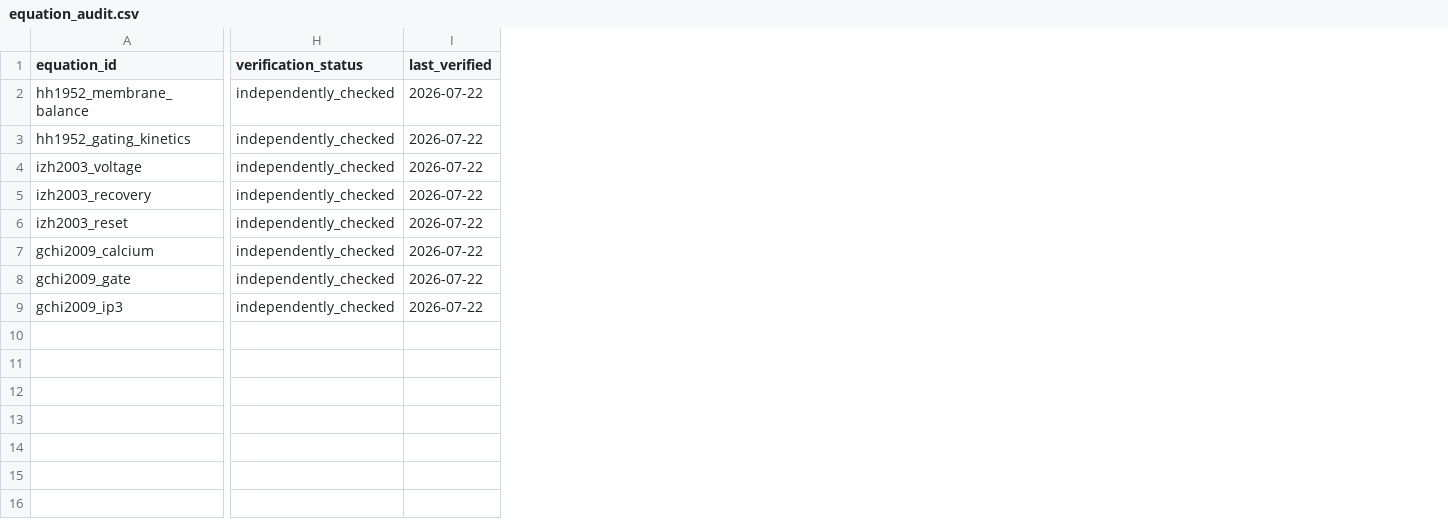
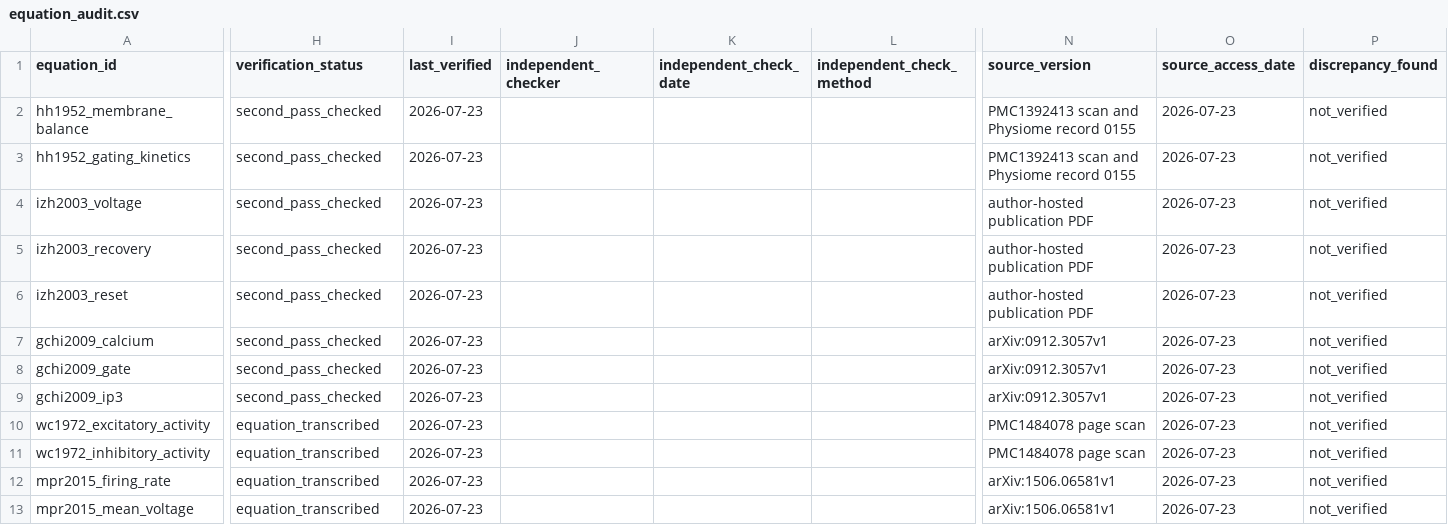
Before and after one commit to Chu-qianqian/neurocell-mathematical-models, a CSV file: data/equations/equation_audit.csv, drawn as a sheet; only a part is shown, gaps mark what is left out; rows hold the shown columns only; the diff covers the shown part only; the diff names each change by its address in the sheet, - before the commit and + after, or states it on an @@ line.

```diff
--- a/data/equations/equation_audit.csv
+++ b/data/equations/equation_audit.csv
+column J (independent_checker), empty
+column K (independent_check_date), empty
+column L (independent_check_method), empty
+column N (source_version), rows 2-9: PMC1392413 scan and Physiome record 0155 | PMC1392413 scan and Physiome record 0155 | author-hosted publication PDF | author-hosted publication PDF | author-hosted publication PDF | arXiv:0912.3057v1 | arXiv:0912.3057v1 | arXiv:0912.3057v1
+column O (source_access_date), rows 2-9: all 2026-07-23
+column P (discrepancy_found), rows 2-9: all not_verified
-H2:H9 (verification_status): independently_checked
+H2:H9 (verification_status): second_pass_checked
-I2:I9 (last_verified): 2026-07-22
+I2:I9 (last_verified): 2026-07-23
+row 10: wc1972_excitatory_activity | equation_transcribed | 2026-07-23 |  |  |  | PMC1484078 page scan | 2026-07-23 | not_verified
+row 11: wc1972_inhibitory_activity | equation_transcribed | 2026-07-23 |  |  |  | PMC1484078 page scan | 2026-07-23 | not_verified
+row 12: mpr2015_firing_rate | equation_transcribed | 2026-07-23 |  |  |  | arXiv:1506.06581v1 | 2026-07-23 | not_verified
+row 13: mpr2015_mean_voltage | equation_transcribed | 2026-07-23 |  |  |  | arXiv:1506.06581v1 | 2026-07-23 | not_verified
```
Also changed, not shown: 2 added columns elsewhere in this file, data/equations/parameter_registry.csv, data/equations/variable_registry.csv, 11 other files.
